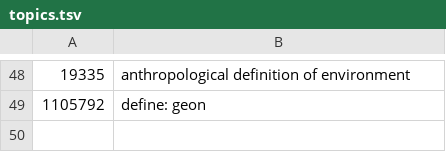
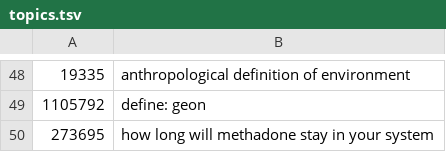
Before and after one commit to grill-lab/DL-Hard, a TSV file: dataset/topics.tsv, drawn as a sheet; only a part is shown, gaps mark what is left out.

```diff
--- a/dataset/topics.tsv
+++ b/dataset/topics.tsv
@@ -49 +49,2 @@
 1105792	define: geon
+273695	how long will methadone stay in your system
```
Also changed, not shown: 12 other files.
